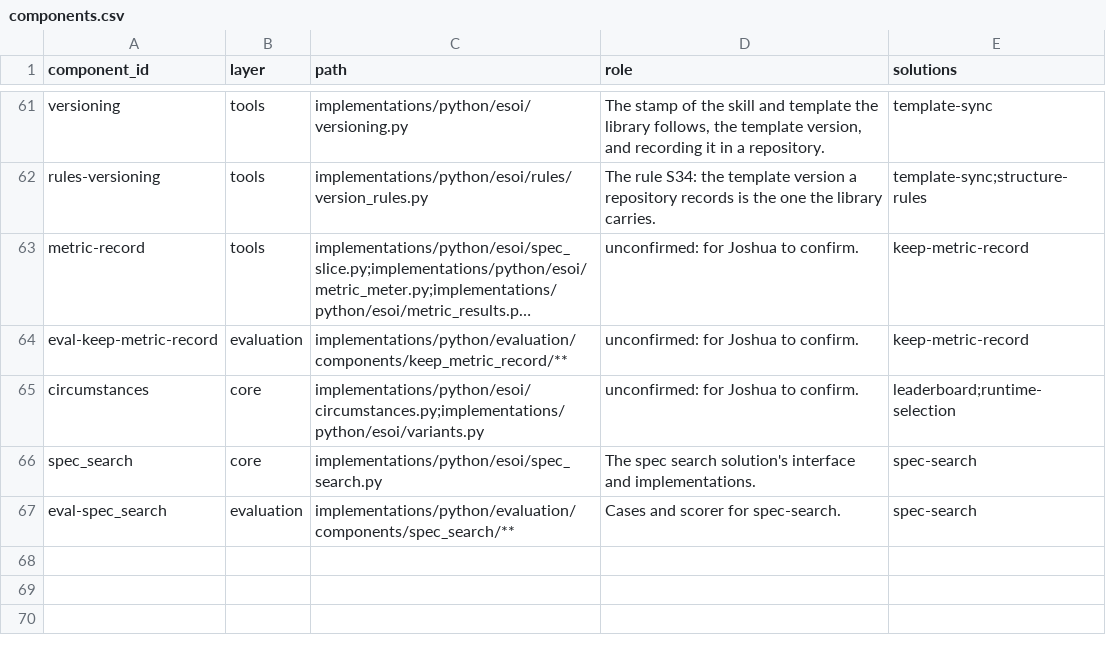
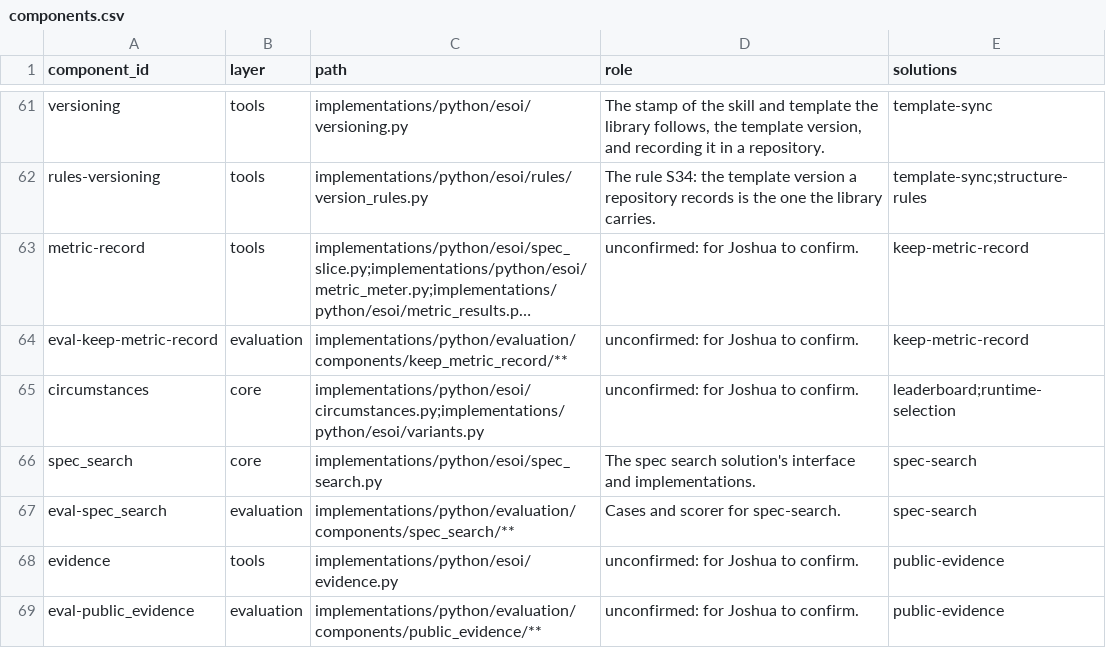
Before and after one commit to JoshuaMathias/evolvable-structure, a CSV file: esoi/components.csv, drawn as a sheet; only a part is shown, gaps mark what is left out; long unchanged cells end in …; the diff names each change by its address in the sheet, - before the commit and + after, or states it on an @@ line.

```diff
--- a/esoi/components.csv
+++ b/esoi/components.csv
+row 68: evidence | tools | implementations/python/esoi/evidence.py | unconfirmed: for Joshua to confirm. | public-evidence
+row 69: eval-public_evidence | evaluation | implementations/python/evaluation/components/public_evidence/** | unconfirmed: for Joshua to confirm. | public-evidence
```
Also changed, not shown: esoi/metrics.csv, esoi/solutions.csv, 28 other files.
